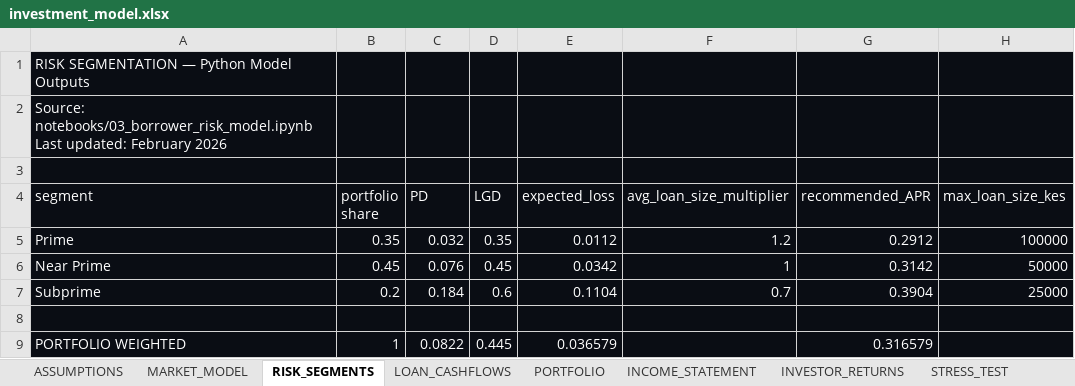
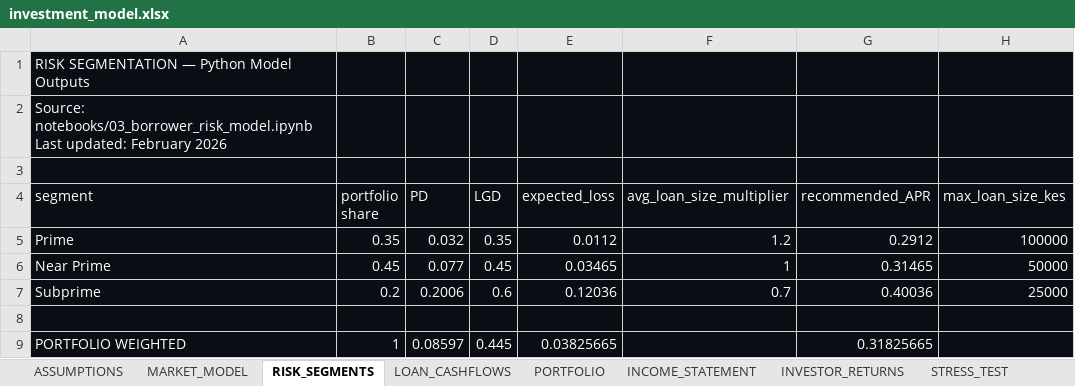
Before and after one commit to mutuku-geoffrey-m/kenya-digital-lending-2026, an Excel workbook: excel/investment_model.xlsx, sheet RISK_SEGMENTS, drawn as a sheet; values as stored, in another font and other column widths than the file's, no borders; the diff names each change by its address in the sheet, - before the commit and + after, or states it on an @@ line.

Commit message:
feat: updated RISK_SEGMENTS with Gradient Boosting model PDs

```diff
--- a/excel/investment_model.xlsx (sheet RISK_SEGMENTS)
+++ b/excel/investment_model.xlsx (sheet RISK_SEGMENTS)
-C6 (PD): 0.076
+C6 (PD): 0.077
-E6 (expected_loss): 0.0342
+E6 (expected_loss): 0.03465
-G6 (recommended_APR): 0.3142
+G6 (recommended_APR): 0.31465
-C7 (PD): 0.184
+C7 (PD): 0.2006
-E7 (expected_loss): 0.1104
+E7 (expected_loss): 0.12036
-G7 (recommended_APR): 0.3904
+G7 (recommended_APR): 0.40036
-C9 (PD): 0.0822
+C9 (PD): 0.08597
-E9 (expected_loss): 0.036579
+E9 (expected_loss): 0.03825665
-G9 (recommended_APR): 0.316579
+G9 (recommended_APR): 0.31825665
```
Also changed, not shown: sheet PORTFOLIO, sheet LOAN_CASHFLOWS, sheet INCOME_STATEMENT, sheet INVESTOR_RETURNS, sheet STRESS_TEST, sheet ASSUMPTIONS.
